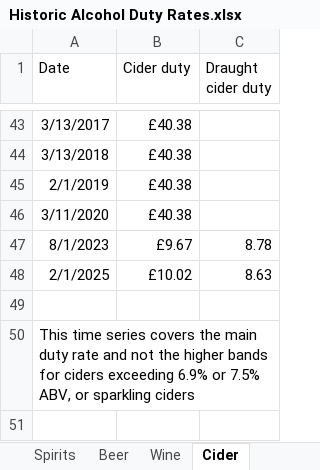
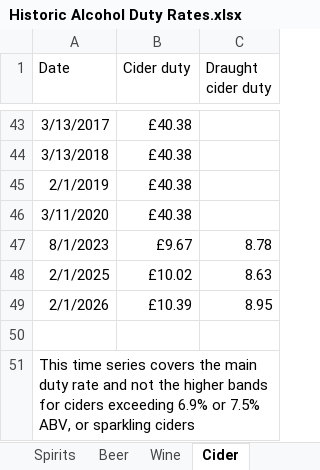
Before and after one commit to VictimOfMaths/Routine-Data, an Excel workbook: Historic Alcohol Duty Rates.xlsx, sheet Cider, drawn as a sheet; only a part is shown, gaps mark what is left out; values as stored, in another font and other column widths than the file's, no borders; the diff names each change by its address in the sheet, - before the commit and + after, or states it on an @@ line.

```diff
--- a/Historic Alcohol Duty Rates.xlsx (sheet Cider)
+++ b/Historic Alcohol Duty Rates.xlsx (sheet Cider)
+row 49: 2/1/2026 | £10.39 | 8.95
```
Also changed, not shown: sheet Beer, sheet Wine, sheet Spirits.
